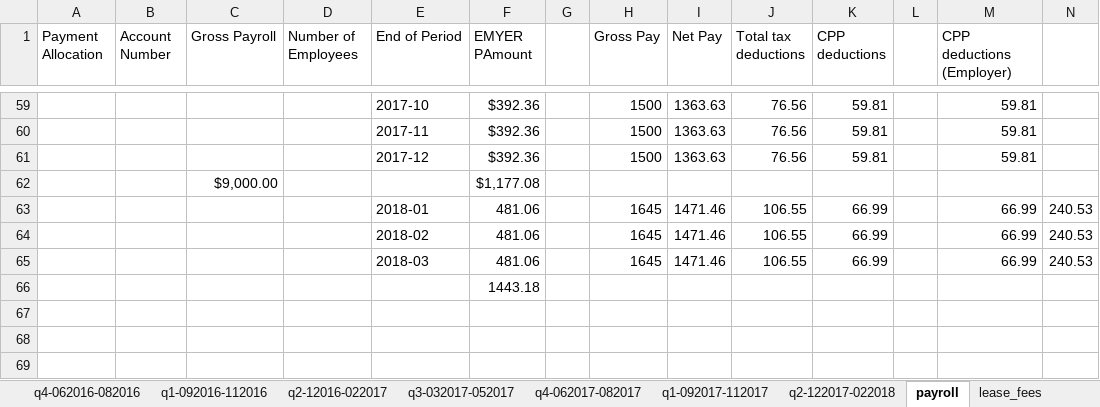
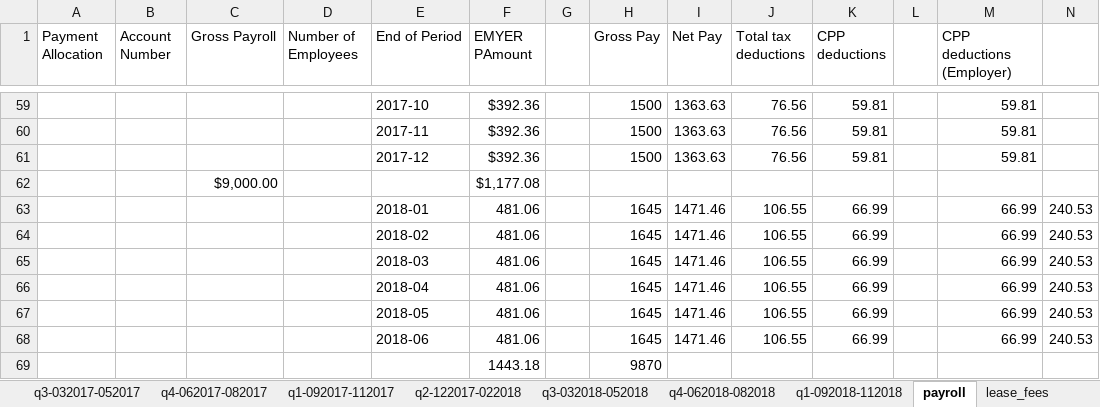
Before and after one commit to sgliwang/test, an Excel workbook: HST_retrun_PAYROLL_info_new.xlsx, sheet payroll, drawn as a sheet; only a part is shown, gaps mark what is left out; values as stored, in another font and other column widths than the file's, no borders; addresses are those after the commit; rows hold the shown columns only; the diff names each change by its address in the sheet, - before the commit and + after, or states it on an @@ line.

```diff
--- a/HST_retrun_PAYROLL_info_new.xlsx (sheet payroll)
+++ b/HST_retrun_PAYROLL_info_new.xlsx (sheet payroll)
+sheet tab: q3-032018-052018
+sheet tab: q4-062018-082018
+sheet tab: q1-092018-112018
+row 66:  |  |  |  | 2018-04 | 481.06 |  | 1645 | 1471.46 | 106.55 | 66.99 |  | 66.99 | 240.53
+row 67:  |  |  |  | 2018-05 | 481.06 |  | 1645 | 1471.46 | 106.55 | 66.99 |  | 66.99 | 240.53
+row 68:  |  |  |  | 2018-06 | 481.06 |  | 1645 | 1471.46 | 106.55 | 66.99 |  | 66.99 | 240.53
-H69 (Gross Pay): (empty)
+H69 (Gross Pay): 9870
```
